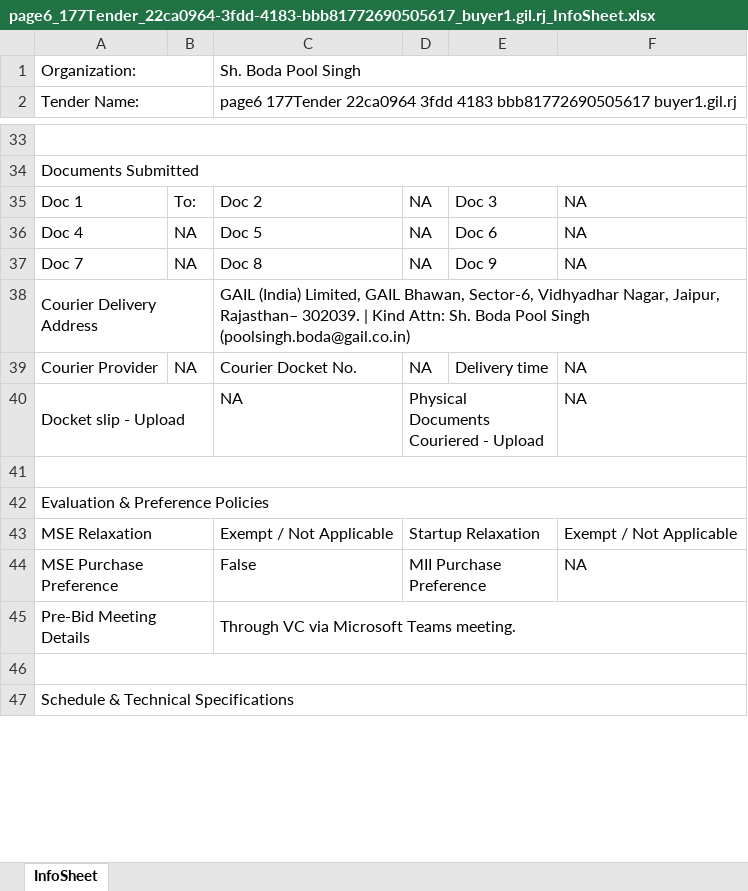
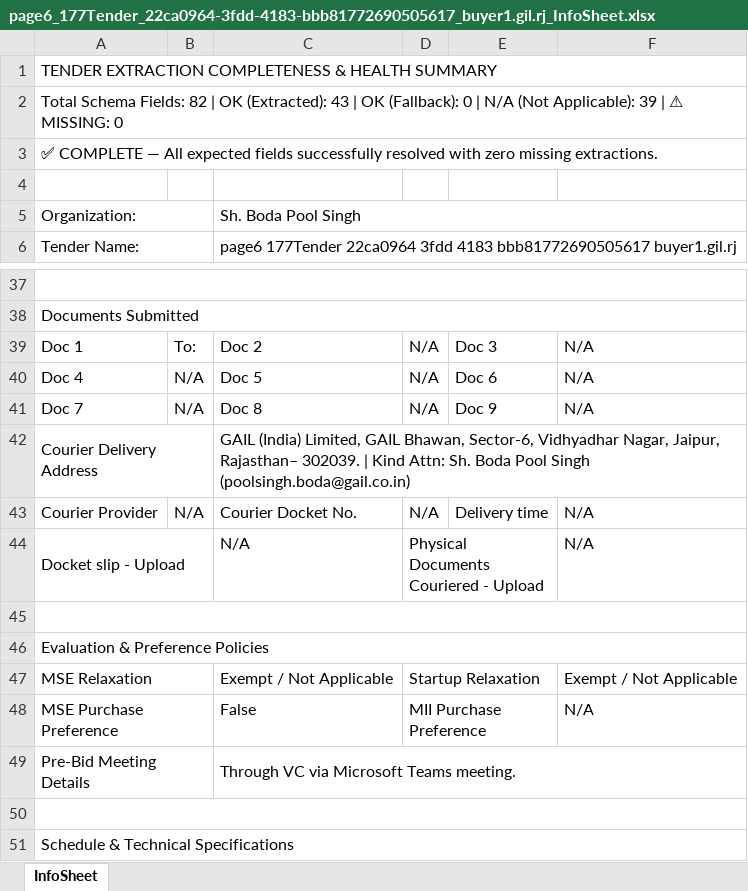
Before and after one commit to yuvrajsharmaaa/TENDER_VOLKS, an Excel workbook: sample_files/extracted_children/page6_177Tender_22ca0964-3fdd-4183-bbb81772690505617_buyer1.gil.rj_InfoSheet.xlsx, sheet InfoSheet, drawn as a sheet; only a part is shown, gaps mark what is left out; values as stored, in another font and other column widths than the file's, no cell formats; addresses are those after the commit; the diff covers the shown part only; the diff names each change by its address in the sheet, - before the commit and + after, or states it on an @@ line.

Commit message:
feat: implement unified field extraction service and add end-to-end ATC pipeline tests

```diff
--- a/sample_files/extracted_children/page6_177Tender_22ca0964-3fdd-4183-bbb81772690505617_buyer1.gil.rj_InfoSheet.xlsx (sheet InfoSheet)
+++ b/sample_files/extracted_children/page6_177Tender_22ca0964-3fdd-4183-bbb81772690505617_buyer1.gil.rj_InfoSheet.xlsx (sheet InfoSheet)
+row 1: TENDER EXTRACTION COMPLETENESS & HEALTH SUMMARY
+row 2: Total Schema Fields: 82 | OK (Extracted): 43 | OK (Fallback): 0 | N/A (Not Applicable): 39 | ⚠ MISSING: 0
+row 3: ✅ COMPLETE — All expected fields successfully resolved with zero missing extractions.
+row 4: (empty)
-D39:D41: NA
+D39:D41: N/A
-F39:F41: NA
+F39:F41: N/A
-B40:B41: NA
+B40:B41: N/A
-B43: NA
+B43: N/A
-D43: NA
+D43: N/A
-F43:F44: NA
+F43:F44: N/A
-C44: NA
+C44: N/A
-F48: NA
+F48: N/A
```
Also changed, not shown: 33 edited cells elsewhere in this sheet, cell formats, 10 other files.
